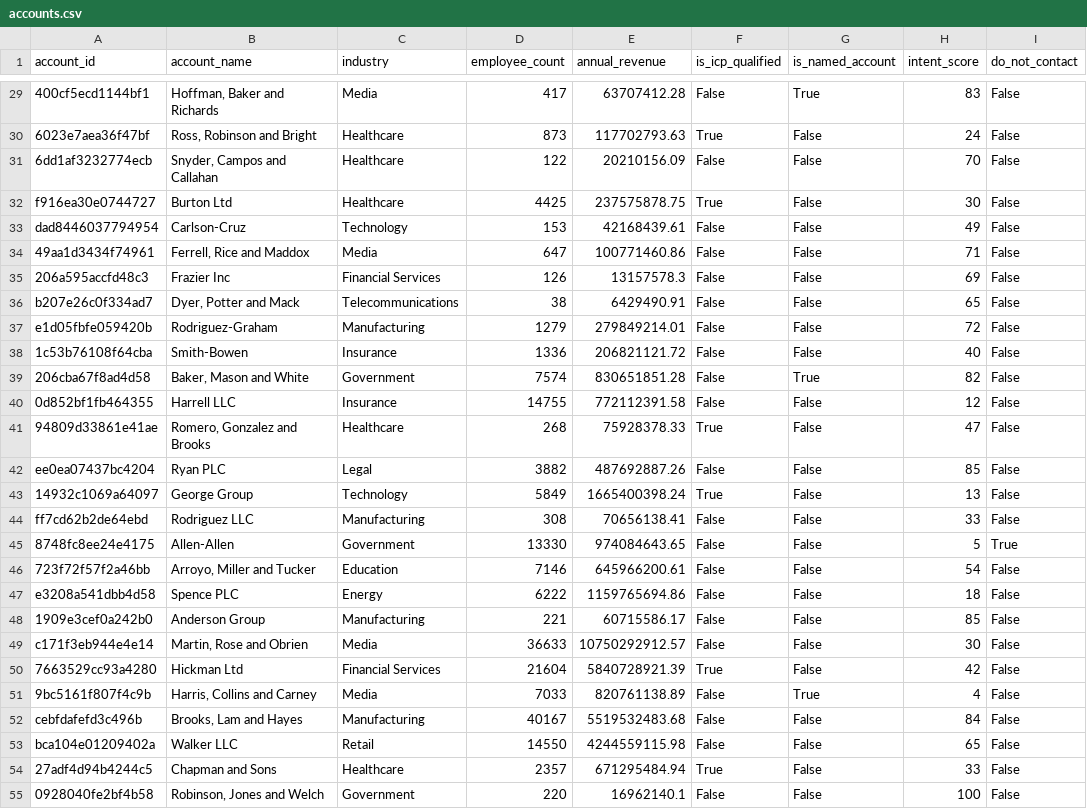
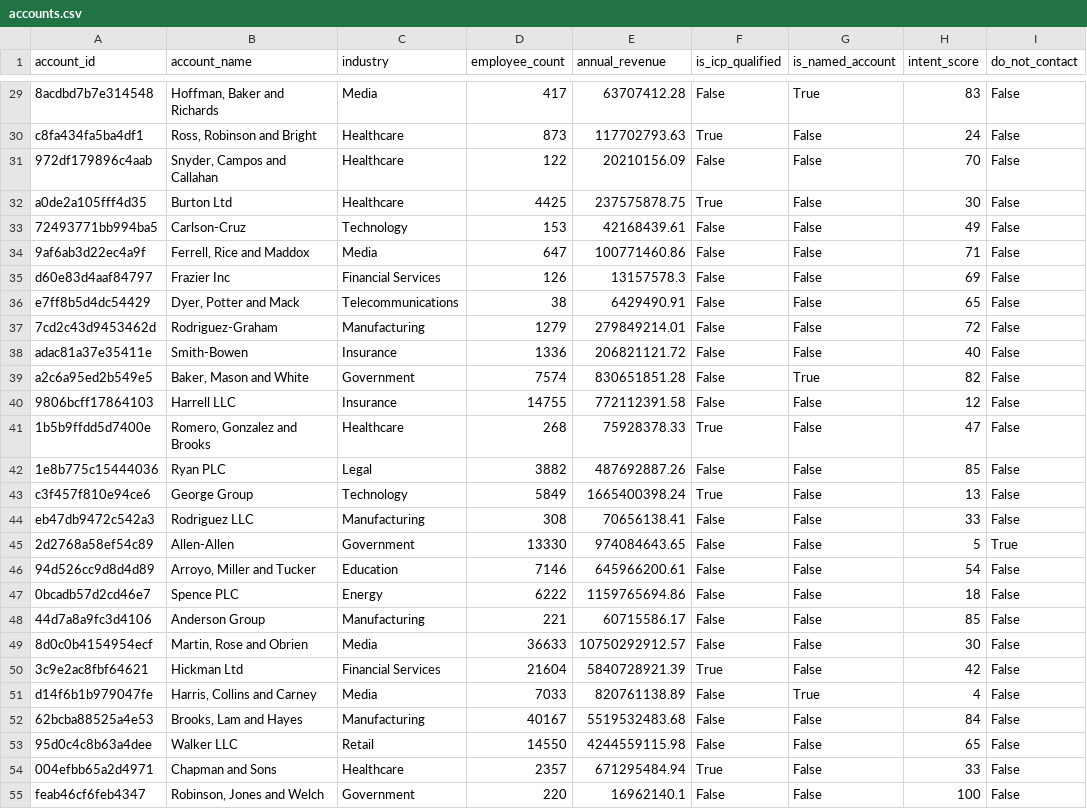
Before and after one commit to anveshgantyada/pp-ds, a CSV file: data/accounts.csv, drawn as a sheet; only a part is shown, gaps mark what is left out; the diff covers the shown part only; the diff names each change by its address in the sheet, - before the commit and + after, or states it on an @@ line.

```diff
--- a/data/accounts.csv
+++ b/data/accounts.csv
-A29 (account_id): 400cf5ecd1144bf1
+A29 (account_id): 8acdbd7b7e314548
-A30 (account_id): 6023e7aea36f47bf
+A30 (account_id): c8fa434fa5ba4df1
-A31 (account_id): 6dd1af3232774ecb
+A31 (account_id): 972df179896c4aab
-A32 (account_id): f916ea30e0744727
+A32 (account_id): a0de2a105fff4d35
-A33 (account_id): dad8446037794954
+A33 (account_id): 72493771bb994ba5
-A34 (account_id): 49aa1d3434f74961
+A34 (account_id): 9af6ab3d22ec4a9f
-A35 (account_id): 206a595accfd48c3
+A35 (account_id): d60e83d4aaf84797
-A36 (account_id): b207e26c0f334ad7
+A36 (account_id): e7ff8b5d4dc54429
-A37 (account_id): e1d05fbfe059420b
+A37 (account_id): 7cd2c43d9453462d
-A38 (account_id): 1c53b76108f64cba
+A38 (account_id): adac81a37e35411e
-A39 (account_id): 206cba67f8ad4d58
+A39 (account_id): a2c6a95ed2b549e5
-A40 (account_id): 0d852bf1fb464355
+A40 (account_id): 9806bcff17864103
-A41 (account_id): 94809d33861e41ae
+A41 (account_id): 1b5b9ffdd5d7400e
-A42 (account_id): ee0ea07437bc4204
+A42 (account_id): 1e8b775c15444036
-A43 (account_id): 14932c1069a64097
+A43 (account_id): c3f457f810e94ce6
-A44 (account_id): ff7cd62b2de64ebd
+A44 (account_id): eb47db9472c542a3
-A45 (account_id): 8748fc8ee24e4175
+A45 (account_id): 2d2768a58ef54c89
-A46 (account_id): 723f72f57f2a46bb
+A46 (account_id): 94d526cc9d8d4d89
-A47 (account_id): e3208a541dbb4d58
+A47 (account_id): 0bcadb57d2cd46e7
-A48 (account_id): 1909e3cef0a242b0
+A48 (account_id): 44d7a8a9fc3d4106
-A49 (account_id): c171f3eb944e4e14
+A49 (account_id): 8d0c0b4154954ecf
-A50 (account_id): 7663529cc93a4280
+A50 (account_id): 3c9e2ac8fbf64621
-A51 (account_id): 9bc5161f807f4c9b
+A51 (account_id): d14f6b1b979047fe
-A52 (account_id): cebfdafefd3c496b
+A52 (account_id): 62bcba88525a4e53
-A53 (account_id): bca104e01209402a
+A53 (account_id): 95d0c4c8b63a4dee
-A54 (account_id): 27adf4d94b4244c5
+A54 (account_id): 004efbb65a2d4971
-A55 (account_id): 0928040fe2bf4b58
+A55 (account_id): feab46cf6feb4347
```
Also changed, not shown: 173 edited cells elsewhere in this file, data/contacts.csv, data/leads.csv, 8 other files.
